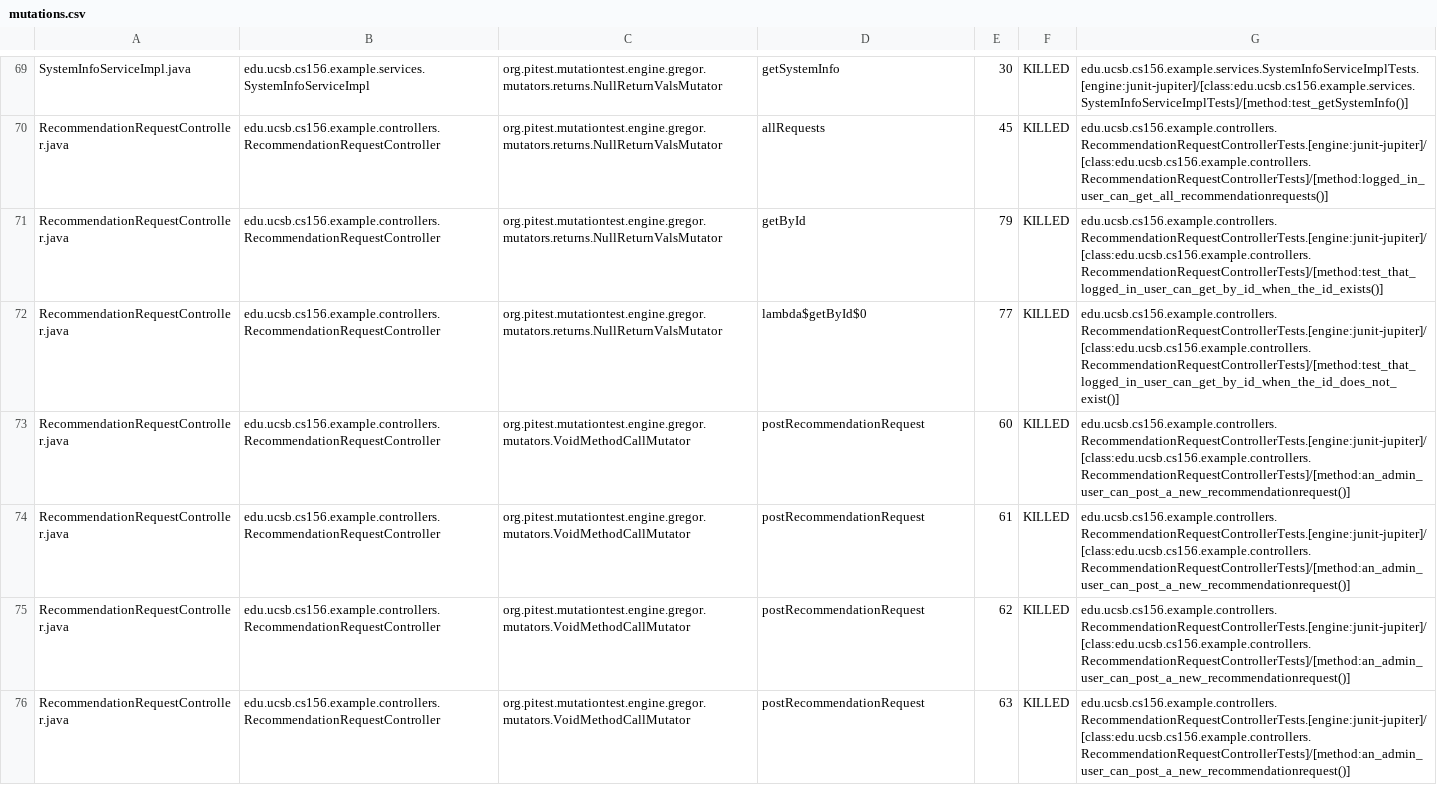
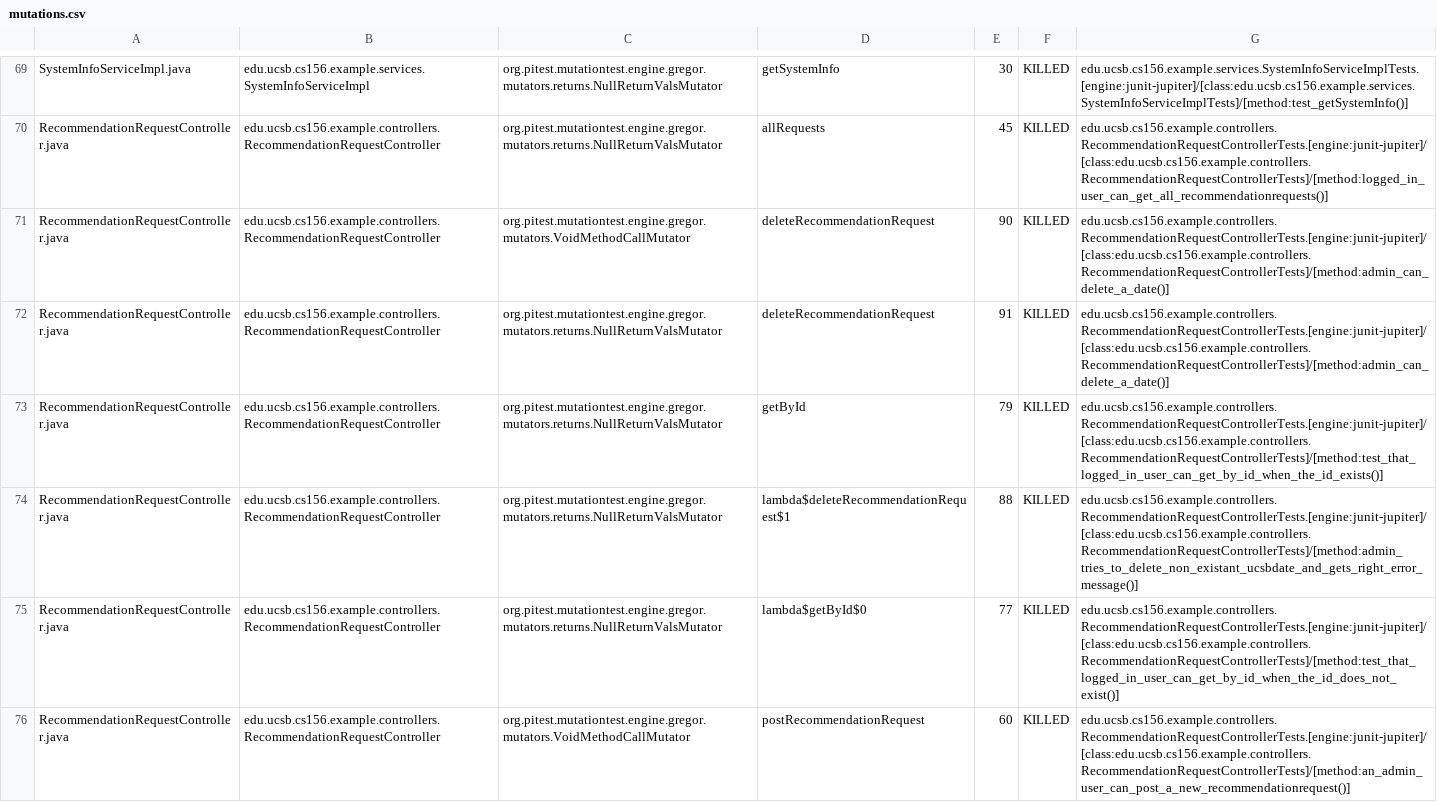
Before and after one commit to ucsb-cs156-w24/team02-w24-5pm-1, a CSV file: pitest/mutations.csv, drawn as a sheet; only a part is shown, gaps mark what is left out; the shorter side is filled out with more unchanged rows; the diff names each change by its address in the sheet, - before the commit and + after, or states it on an @@ line.

Commit message:
Deploying to gh-pages from @ ucsb-cs156-w24/team02-w24-5pm-1@e7b90fb3ef7d76687e7d01b2f06b409c42ff4cfe 🚀

```diff
--- a/pitest/mutations.csv
+++ b/pitest/mutations.csv
+row 71: RecommendationRequestController.java | edu.ucsb.cs156.example.controllers.RecommendationRequestController | org.pitest.mutationtest.engine.gregor.mutators.VoidMethodCallMutator | deleteRecommendationRequest | 90 | KILLED | edu.ucsb.cs156.example.controllers.RecommendationRequestControllerTests.[engine:junit-jupiter]/[class:edu.ucsb.cs156.example.controllers.RecommendationRequestControllerTests]/[method:admin_can_delete_a_date()]
+row 72: RecommendationRequestController.java | edu.ucsb.cs156.example.controllers.RecommendationRequestController | org.pitest.mutationtest.engine.gregor.mutators.returns.NullReturnValsMutator | deleteRecommendationRequest | 91 | KILLED | edu.ucsb.cs156.example.controllers.RecommendationRequestControllerTests.[engine:junit-jupiter]/[class:edu.ucsb.cs156.example.controllers.RecommendationRequestControllerTests]/[method:admin_can_delete_a_date()]
+row 74: RecommendationRequestController.java | edu.ucsb.cs156.example.controllers.RecommendationRequestController | org.pitest.mutationtest.engine.gregor.mutators.returns.NullReturnValsMutator | lambda$deleteRecommendationRequest$1 | 88 | KILLED | edu.ucsb.cs156.example.controllers.RecommendationRequestControllerTests.[engine:junit-jupiter]/[class:edu.ucsb.cs156.example.controllers.RecommendationRequestControllerTests]/[method:admin_tries_to_delete_non_existant_ucsbdate_and_gets_right_error_message()]
```
Also changed, not shown: 15 other files.
